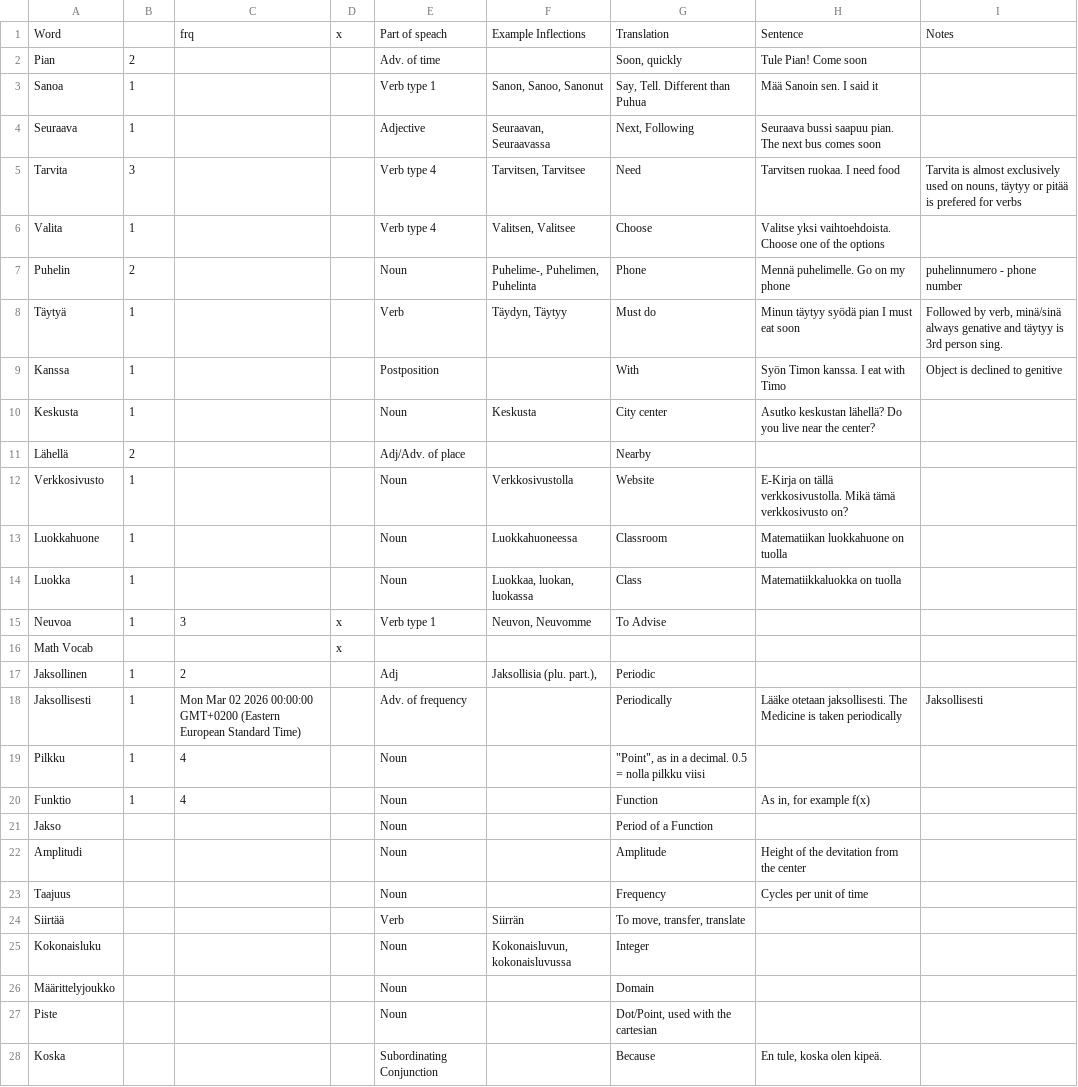
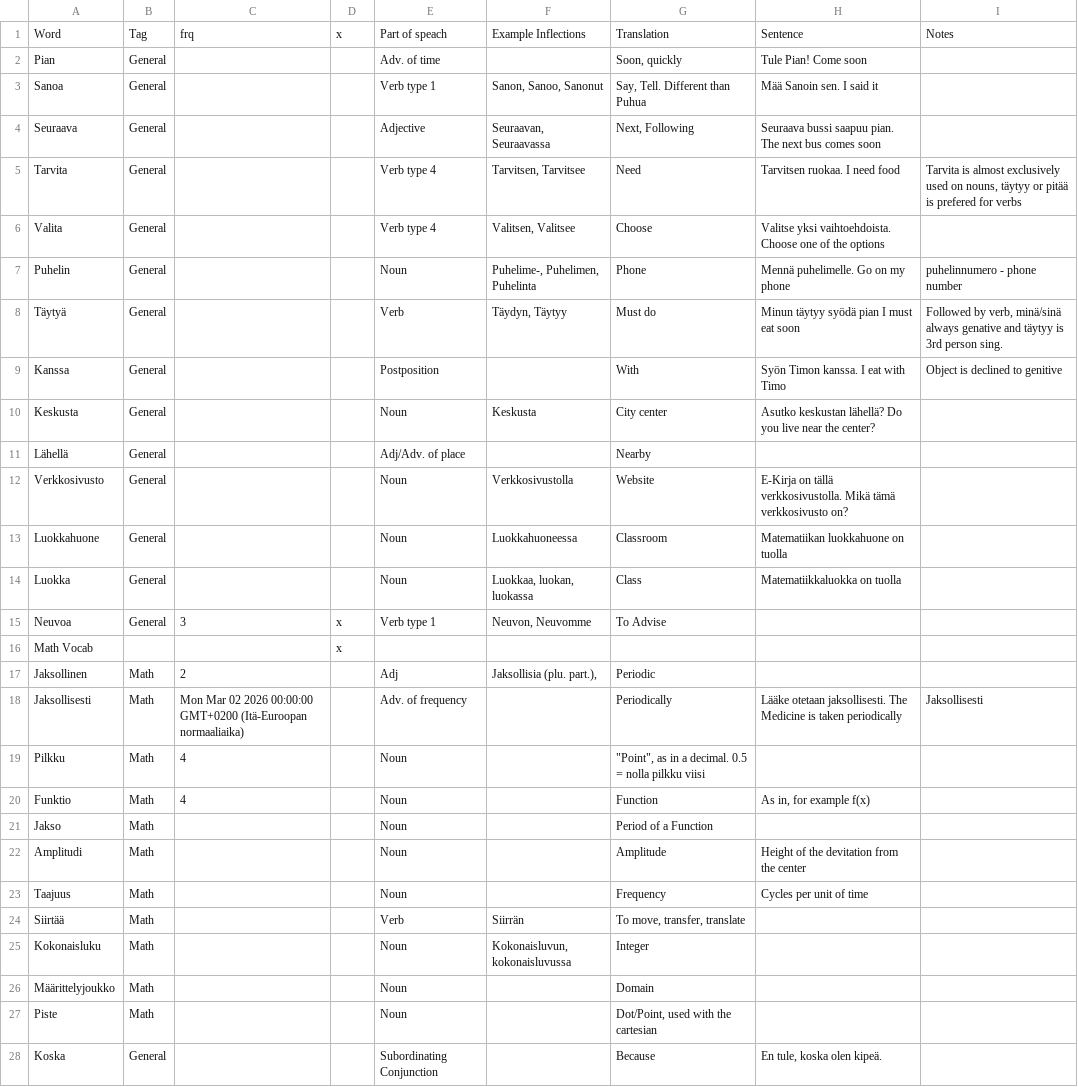
Before and after one commit to Foxollie/Google-Sheets-to-Anki---Finnish-Vocab, a CSV file: data/spreadsheet.csv, drawn as a sheet; only a part is shown; the diff covers the shown part only.

Commit message:
Automated update from Google Sheets (2026-09-02T09:43:49.276Z)

```diff
--- a/data/spreadsheet.csv
+++ b/data/spreadsheet.csv
@@ -1,28 +1,28 @@
-Word,,frq,x,Part of speach,Example Inflections,Translation,Sentence,Notes
-Pian,2,,,Adv. of time,,"Soon, quickly",Tule Pian! Come soon,
-Sanoa,1,,,Verb type 1,"Sanon, Sanoo, Sanonut","Say, Tell. Different than Puhua",Mää Sanoin sen. I said it,
-Seuraava,1,,,Adjective,"Seuraavan, Seuraavassa","Next, Following",Seuraava bussi saapuu pian. The next bus comes soon,
-Tarvita,3,,,Verb type 4,"Tarvitsen, Tarvitsee",Need,Tarvitsen ruokaa. I need food,"Tarvita is almost exclusively used on nouns, täytyy or pitää is prefered for verbs"
-Valita,1,,,Verb type 4,"Valitsen, Valitsee",Choose,Valitse yksi vaihtoehdoista. Choose one of the options,
-Puhelin,2,,,Noun,"Puhelime-, Puhelimen, Puhelinta",Phone,Mennä puhelimelle. Go on my phone,puhelinnumero - phone number
-Täytyä,1,,,Verb,"Täydyn, Täytyy",Must do,Minun täytyy syödä pian I must eat soon,"Followed by verb, minä/sinä always genative and täytyy is 3rd person sing."
-Kanssa,1,,,Postposition,,With,Syön Timon kanssa. I eat with Timo,Object is declined to genitive
-Keskusta ,1,,,Noun,Keskusta,City center,Asutko keskustan lähellä? Do you live near the center?,
-Lähellä,2,,,Adj/Adv. of place,,Nearby,,
-Verkkosivusto,1,,,Noun,Verkkosivustolla,Website,E-Kirja on tällä verkkosivustolla. Mikä tämä verkkosivusto on?,
-Luokkahuone,1,,,Noun,Luokkahuoneessa,Classroom,Matematiikan luokkahuone on tuolla,
-Luokka,1,,,Noun,"Luokkaa, luokan, luokassa",Class,Matematiikkaluokka on tuolla,
-Neuvoa,1,3,x,Verb type 1,"Neuvon, Neuvomme",To Advise,,
+Word,Tag,frq,x,Part of speach,Example Inflections,Translation,Sentence,Notes
+Pian,General,,,Adv. of time,,"Soon, quickly",Tule Pian! Come soon,
+Sanoa,General,,,Verb type 1,"Sanon, Sanoo, Sanonut","Say, Tell. Different than Puhua",Mää Sanoin sen. I said it,
+Seuraava,General,,,Adjective,"Seuraavan, Seuraavassa","Next, Following",Seuraava bussi saapuu pian. The next bus comes soon,
+Tarvita,General,,,Verb type 4,"Tarvitsen, Tarvitsee",Need,Tarvitsen ruokaa. I need food,"Tarvita is almost exclusively used on nouns, täytyy or pitää is prefered for verbs"
+Valita,General,,,Verb type 4,"Valitsen, Valitsee",Choose,Valitse yksi vaihtoehdoista. Choose one of the options,
+Puhelin,General,,,Noun,"Puhelime-, Puhelimen, Puhelinta",Phone,Mennä puhelimelle. Go on my phone,puhelinnumero - phone number
+Täytyä,General,,,Verb,"Täydyn, Täytyy",Must do,Minun täytyy syödä pian I must eat soon,"Followed by verb, minä/sinä always genative and täytyy is 3rd person sing."
+Kanssa,General,,,Postposition,,With,Syön Timon kanssa. I eat with Timo,Object is declined to genitive
+Keskusta ,General,,,Noun,Keskusta,City center,Asutko keskustan lähellä? Do you live near the center?,
+Lähellä,General,,,Adj/Adv. of place,,Nearby,,
+Verkkosivusto,General,,,Noun,Verkkosivustolla,Website,E-Kirja on tällä verkkosivustolla. Mikä tämä verkkosivusto on?,
+Luokkahuone,General,,,Noun,Luokkahuoneessa,Classroom,Matematiikan luokkahuone on tuolla,
+Luokka,General,,,Noun,"Luokkaa, luokan, luokassa",Class,Matematiikkaluokka on tuolla,
+Neuvoa,General,3,x,Verb type 1,"Neuvon, Neuvomme",To Advise,,
 Math Vocab,,,x,,,,,
-Jaksollinen,1,2,,Adj,"Jaksollisia (plu. part.), ",Periodic,,
-Jaksollisesti,1,Mon Mar 02 2026 00:00:00 GMT+0200 (Eastern European Standard Time),,Adv. of frequency,,Periodically, Lääke otetaan jaksollisesti. The Medicine is taken periodically,Jaksollisesti
-Pilkku,1,4,,Noun,,"""Point"", as in a decimal. 0.5 = nolla pilkku viisi",,
-Funktio,1,4,,Noun,,Function,"As in, for example f(x)",
-Jakso ,,,,Noun,,Period of a Function,,
-Amplitudi ,,,,Noun,,Amplitude,Height of the devitation from the center,
-Taajuus ,,,,Noun,,Frequency,Cycles per unit of time,
-Siirtää,,,,Verb,Siirrän,"To move, transfer, translate",,
-Kokonaisluku,,,,Noun,"Kokonaisluvun, kokonaisluvussa",Integer,,
-Määrittelyjoukko,,,,Noun,,Domain,,
-Piste ,,,,Noun,,"Dot/Point, used with the cartesian ",,
-Koska,,,,Subordinating Conjunction,,Because,"En tule, koska olen kipeä.",
+Jaksollinen,Math,2,,Adj,"Jaksollisia (plu. part.), ",Periodic,,
+Jaksollisesti,Math,Mon Mar 02 2026 00:00:00 GMT+0200 (Itä-Euroopan normaaliaika),,Adv. of frequency,,Periodically, Lääke otetaan jaksollisesti. The Medicine is taken periodically,Jaksollisesti
+Pilkku,Math,4,,Noun,,"""Point"", as in a decimal. 0.5 = nolla pilkku viisi",,
+Funktio,Math,4,,Noun,,Function,"As in, for example f(x)",
+Jakso ,Math,,,Noun,,Period of a Function,,
+Amplitudi ,Math,,,Noun,,Amplitude,Height of the devitation from the center,
+Taajuus ,Math,,,Noun,,Frequency,Cycles per unit of time,
+Siirtää,Math,,,Verb,Siirrän,"To move, transfer, translate",,
+Kokonaisluku,Math,,,Noun,"Kokonaisluvun, kokonaisluvussa",Integer,,
+Määrittelyjoukko,Math,,,Noun,,Domain,,
+Piste ,Math,,,Noun,,"Dot/Point, used with the cartesian ",,
+Koska,General,,,Subordinating Conjunction,,Because,"En tule, koska olen kipeä.",
```
Also changed, not shown: 18 added rows and 1 edited cell elsewhere in this file.
